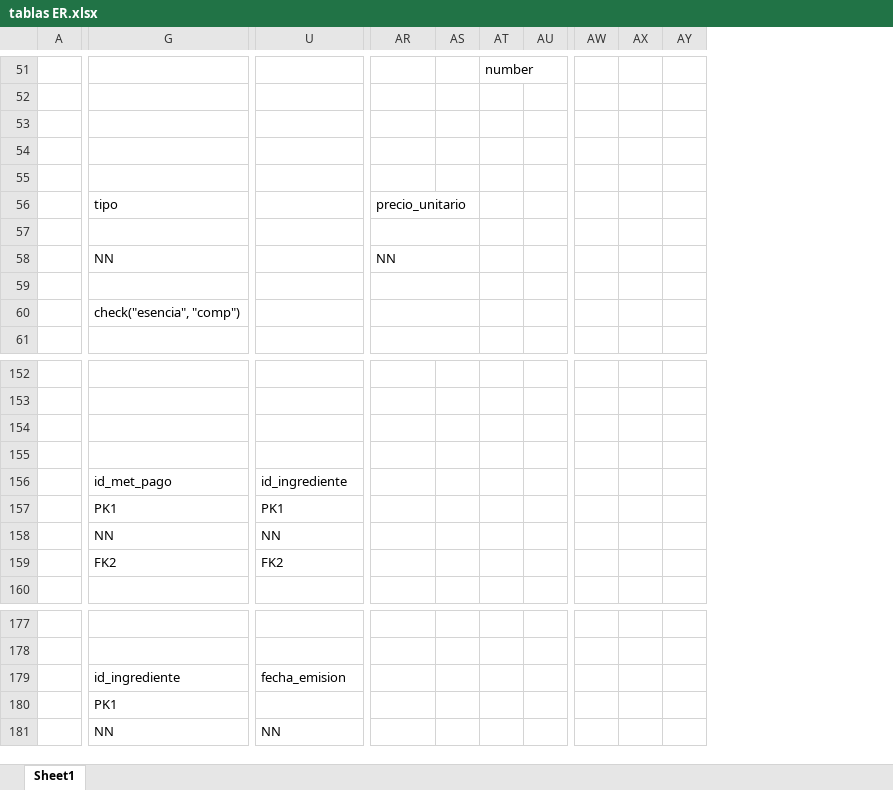
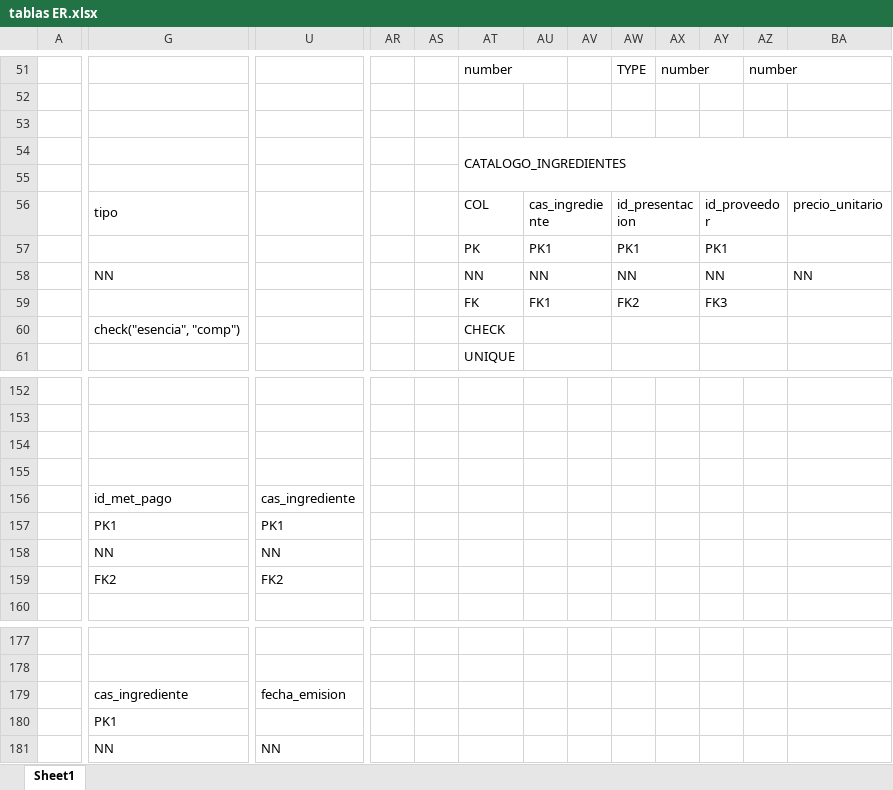
Before and after one commit to rsca7213/SBD1-Perfumeria, an Excel workbook: Documentos Entrega 1/tablas ER.xlsx, sheet Sheet1, drawn as a sheet; only a part is shown, gaps mark what is left out; values as stored, in another font and other column widths than the file's, no cell formats; removed rows and columns are numbered as before the commit, all else as after; rows hold the shown columns only; the diff covers the shown part only; the diff names each change by its address in the sheet, - before the commit and + after, or states it on an @@ line.

```diff
--- a/Documentos Entrega 1/tablas ER.xlsx (sheet Sheet1)
+++ b/Documentos Entrega 1/tablas ER.xlsx (sheet Sheet1)
+column AR, empty
+column AS, empty
-column AU, empty
+column AZ, row 51: number
+column BA, empty
-AT51: (empty)
+AT51: number
+AT51:AU51 merged
-AV51: number
+AV51: (empty)
-AT51:AU51 merged
-AW51: (empty)
+AW51: TYPE
-AX51: (empty)
+AX51: number
+AX51:AY51 merged
-row 54: (empty)
+row 54:  |  |  |  |  | CATALOGO_INGREDIENTES
-row 56:  | tipo |  | precio_unitario
-row 57: (empty)
-row 58:  | NN |  | NN
-row 59: (empty)
-row 60:  | check("esencia", "comp")
-row 61: (empty)
+row 56:  | tipo |  |  |  | COL | cas_ingrediente |  | id_presentacion |  | id_proveedor |  | precio_unitario
+row 57:  |  |  |  |  | PK | PK1 |  | PK1 |  | PK1
+row 58:  | NN |  |  |  | NN | NN |  | NN |  | NN |  | NN
+row 59:  |  |  |  |  | FK | FK1 |  | FK2 |  | FK3
+row 60:  | check("esencia", "comp") |  |  |  | CHECK
+row 61:  |  |  |  |  | UNIQUE
-U156: id_ingrediente
+U156: cas_ingrediente
-G179: id_ingrediente
+G179: cas_ingrediente
```
Also changed, not shown: 1 removed column, 80 edited cells and merged cells elsewhere in this sheet, cell formats, 3 other files.
